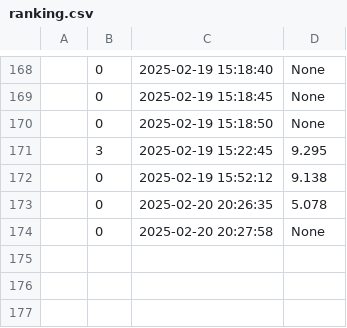
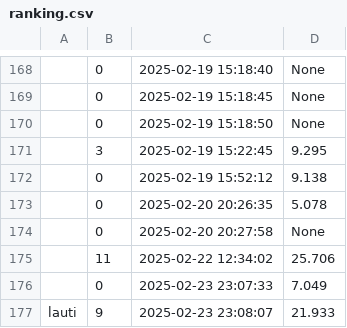
Before and after one commit to LautaroMoro/Mila-Napo, a CSV file: ranking.csv, drawn as a sheet; only a part is shown, gaps mark what is left out; the diff names each change by its address in the sheet, - before the commit and + after, or states it on an @@ line.

```diff
--- a/ranking.csv
+++ b/ranking.csv
+row 175:  | 11 | 2025-02-22 12:34:02 | 25.706
+row 176:  | 0 | 2025-02-23 23:07:33 | 7.049
+row 177: lauti | 9 | 2025-02-23 23:08:07 | 21.933
```
Also changed, not shown: estadisticas_preguntas.csv, 1 other file.
